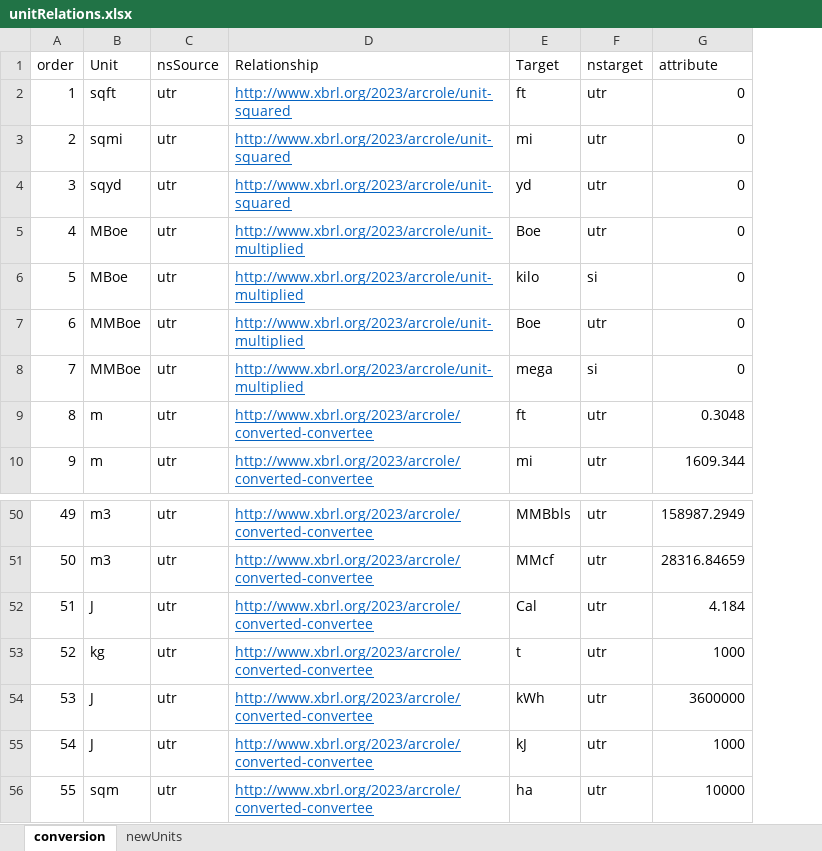
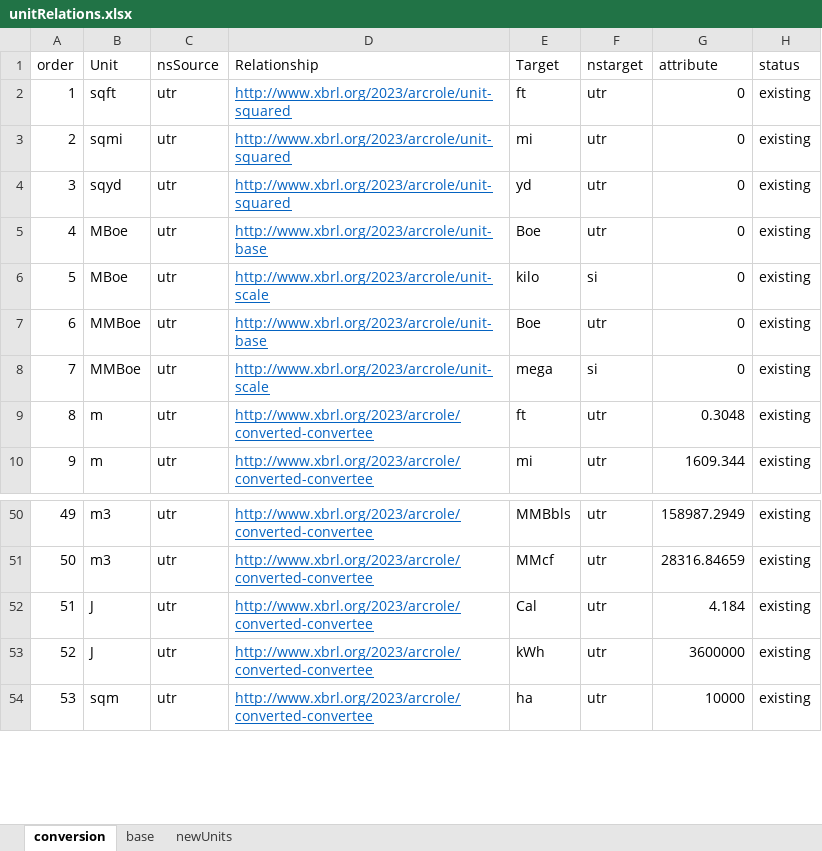
Before and after one commit to xbrlus/xule, an Excel workbook: unitTests/source/xodel/unitRelations.xlsx, sheet conversion, drawn as a sheet; only a part is shown, gaps mark what is left out; values as stored, in another font and other column widths than the file's, no borders; removed rows and columns are numbered as before the commit, all else as after; the diff covers the shown part only; the diff names each change by its address in the sheet, - before the commit and + after, or states it on an @@ line.

```diff
--- a/unitTests/source/xodel/unitRelations.xlsx (sheet conversion)
+++ b/unitTests/source/xodel/unitRelations.xlsx (sheet conversion)
+sheet tab: base
+column H (status), rows 2-10: all existing; rows 50-54: all existing
-D5 (Relationship): http://www.xbrl.org/2023/arcrole/unit-multiplied
+D5 (Relationship): http://www.xbrl.org/2023/arcrole/unit-base
-D6 (Relationship): http://www.xbrl.org/2023/arcrole/unit-multiplied
+D6 (Relationship): http://www.xbrl.org/2023/arcrole/unit-scale
-D7 (Relationship): http://www.xbrl.org/2023/arcrole/unit-multiplied
+D7 (Relationship): http://www.xbrl.org/2023/arcrole/unit-base
-D8 (Relationship): http://www.xbrl.org/2023/arcrole/unit-multiplied
+D8 (Relationship): http://www.xbrl.org/2023/arcrole/unit-scale
-row 53: 52 | kg | utr | http://www.xbrl.org/2023/arcrole/converted-convertee | t | utr | 1000
@@ column A (order) renumbered between rows 53 and 65 @@
-row 55: 54 | J | utr | http://www.xbrl.org/2023/arcrole/converted-convertee | kJ | utr | 1000
```
Also changed, not shown: 62 added rows and 4 edited cells elsewhere in this sheet, 37 other files.
